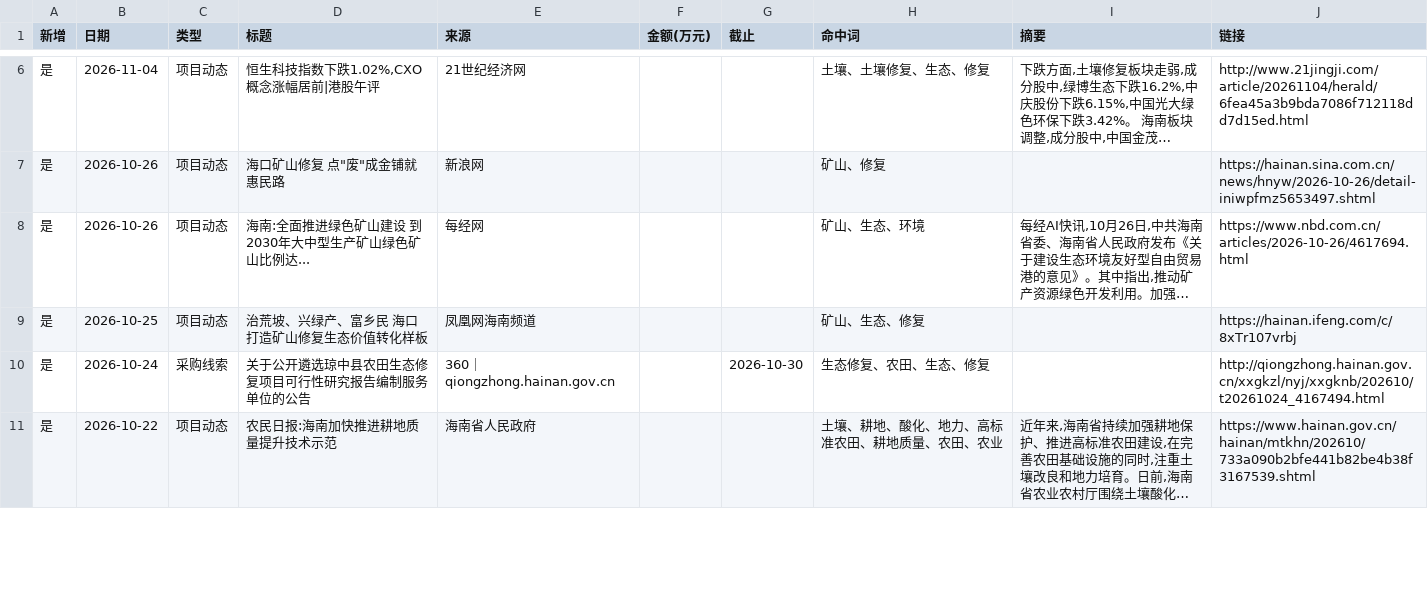
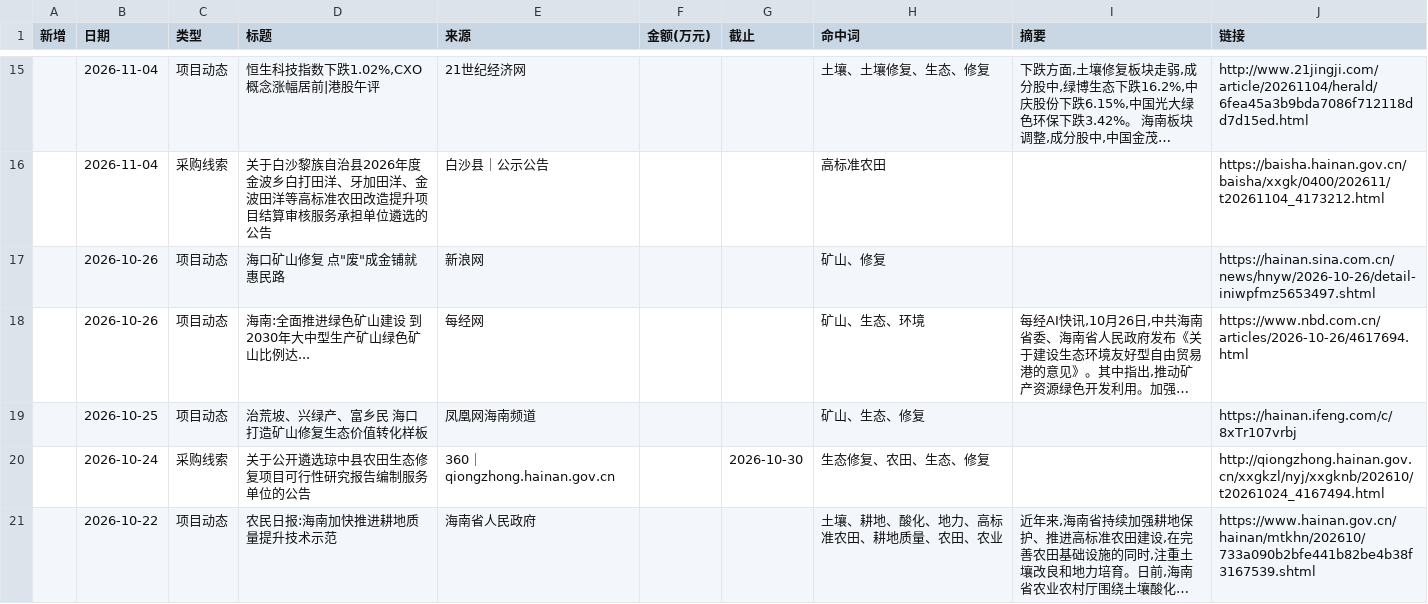
Before and after one commit to Yzewang/hainan-radar, a CSV file: intel_2026-11-15.csv, drawn as a sheet; only a part is shown, gaps mark what is left out; long unchanged cells end in …; addresses are those after the commit; the diff covers the shown part only; the diff names each change by its address in the sheet, - before the commit and + after, or states it on an @@ line.

Commit message:
update intel_2026-11-15.csv

```diff
--- a/intel_2026-11-15.csv
+++ b/intel_2026-11-15.csv
-A15 (新增): 是
+A15 (新增): (empty)
+row 16:  | 2026-11-04 | 采购线索 | 关于白沙黎族自治县2026年度金波乡白打田洋、牙加田洋、金波田洋等高标准农田改造提升项目结算审核服务承担单位遴选的公告 | 白沙县｜公示公告 |  |  | 高标准农田 |  | https://baisha.hainan.gov.cn/baisha/xxgk/0400/202611/t20261104_4173212.html
-A17:A21 (新增): 是
+A17:A21 (新增): (empty)
```
Also changed, not shown: 11 added rows, 6 removed rows and 18 edited cells elsewhere in this file.
